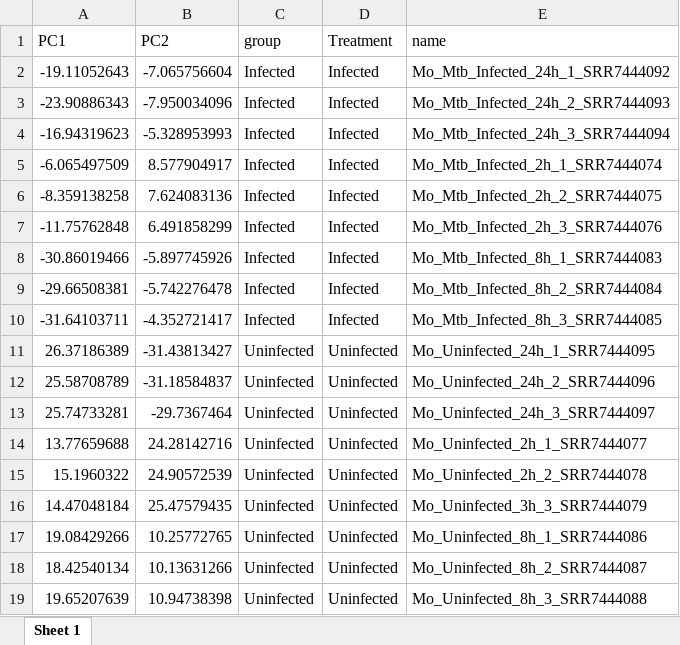
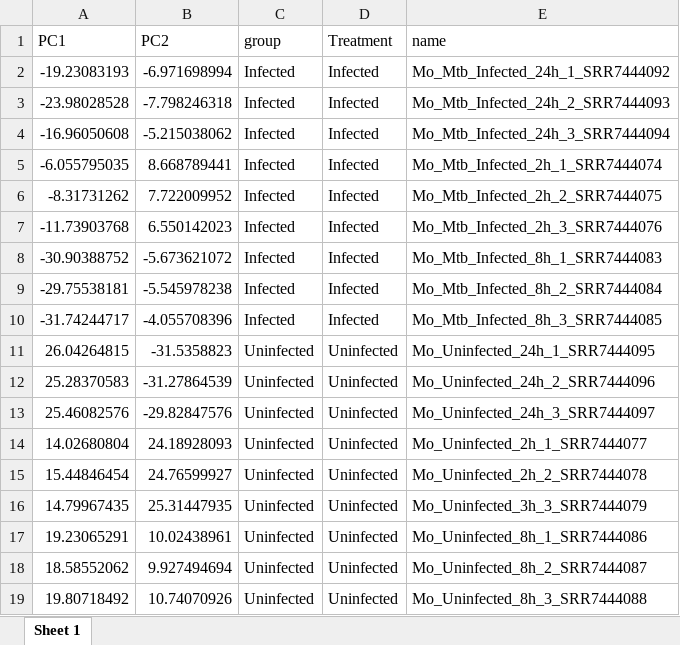
Before and after one commit to carlitos9087/RNA-seq, an Excel workbook: Deseq2/SRP151491 - M tuberculosis/results/PCA_Uninfected_vs_Infected.xlsx, sheet Sheet 1, drawn as a sheet; values as stored, in another font and other column widths than the file's, no borders; the diff names each change by its address in the sheet, - before the commit and + after, or states it on an @@ line.

```diff
--- a/Deseq2/SRP151491 - M tuberculosis/results/PCA_Uninfected_vs_Infected.xlsx (sheet Sheet 1)
+++ b/Deseq2/SRP151491 - M tuberculosis/results/PCA_Uninfected_vs_Infected.xlsx (sheet Sheet 1)
-A2 (PC1): -19.11052643
+A2 (PC1): -19.23083193
-B2 (PC2): -7.065756604
+B2 (PC2): -6.971698994
-A3 (PC1): -23.90886343
+A3 (PC1): -23.98028528
-B3 (PC2): -7.950034096
+B3 (PC2): -7.798246318
-A4 (PC1): -16.94319623
+A4 (PC1): -16.96050608
-B4 (PC2): -5.328953993
+B4 (PC2): -5.215038062
-A5 (PC1): -6.065497509
+A5 (PC1): -6.055795035
-B5 (PC2): 8.577904917
+B5 (PC2): 8.668789441
-A6 (PC1): -8.359138258
+A6 (PC1): -8.31731262
-B6 (PC2): 7.624083136
+B6 (PC2): 7.722009952
-A7 (PC1): -11.75762848
+A7 (PC1): -11.73903768
-B7 (PC2): 6.491858299
+B7 (PC2): 6.550142023
-A8 (PC1): -30.86019466
+A8 (PC1): -30.90388752
-B8 (PC2): -5.897745926
+B8 (PC2): -5.673621072
-A9 (PC1): -29.66508381
+A9 (PC1): -29.75538181
-B9 (PC2): -5.742276478
+B9 (PC2): -5.545978238
-A10 (PC1): -31.64103711
+A10 (PC1): -31.74244717
-B10 (PC2): -4.352721417
+B10 (PC2): -4.055708396
-A11 (PC1): 26.37186389
+A11 (PC1): 26.04264815
-B11 (PC2): -31.43813427
+B11 (PC2): -31.5358823
-A12 (PC1): 25.58708789
+A12 (PC1): 25.28370583
-B12 (PC2): -31.18584837
+B12 (PC2): -31.27864539
-A13 (PC1): 25.74733281
+A13 (PC1): 25.46082576
-B13 (PC2): -29.7367464
+B13 (PC2): -29.82847576
-A14 (PC1): 13.77659688
+A14 (PC1): 14.02680804
-B14 (PC2): 24.28142716
+B14 (PC2): 24.18928093
-A15 (PC1): 15.1960322
+A15 (PC1): 15.44846454
-B15 (PC2): 24.90572539
+B15 (PC2): 24.76599927
-A16 (PC1): 14.47048184
+A16 (PC1): 14.79967435
-B16 (PC2): 25.47579435
+B16 (PC2): 25.31447935
-A17 (PC1): 19.08429266
+A17 (PC1): 19.23065291
-B17 (PC2): 10.25772765
+B17 (PC2): 10.02438961
-A18 (PC1): 18.42540134
+A18 (PC1): 18.58552062
-B18 (PC2): 10.13631266
+B18 (PC2): 9.927494694
-A19 (PC1): 19.65207639
+A19 (PC1): 19.80718492
-B19 (PC2): 10.94738398
+B19 (PC2): 10.74070926
```
Also changed, not shown: Deseq2/SRP151491 - M tuberculosis/results/DESeq2_UpDown_DEGs.xlsx, Deseq2/SRP185421 - M tuberculosis/results/DESeq2_UpDown_DEGs.xlsx, 30 other files.
